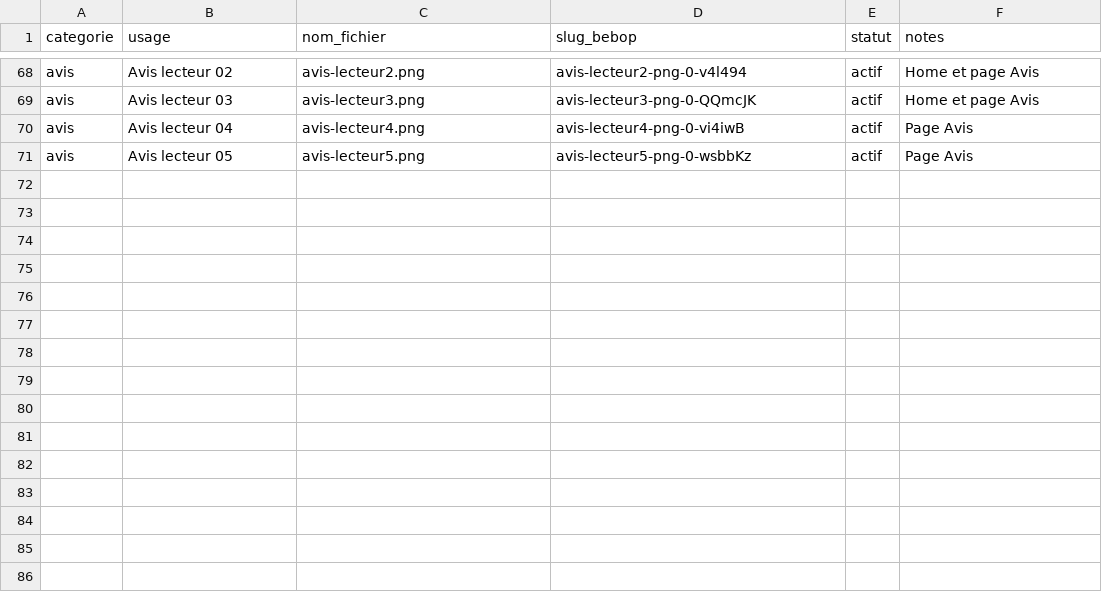
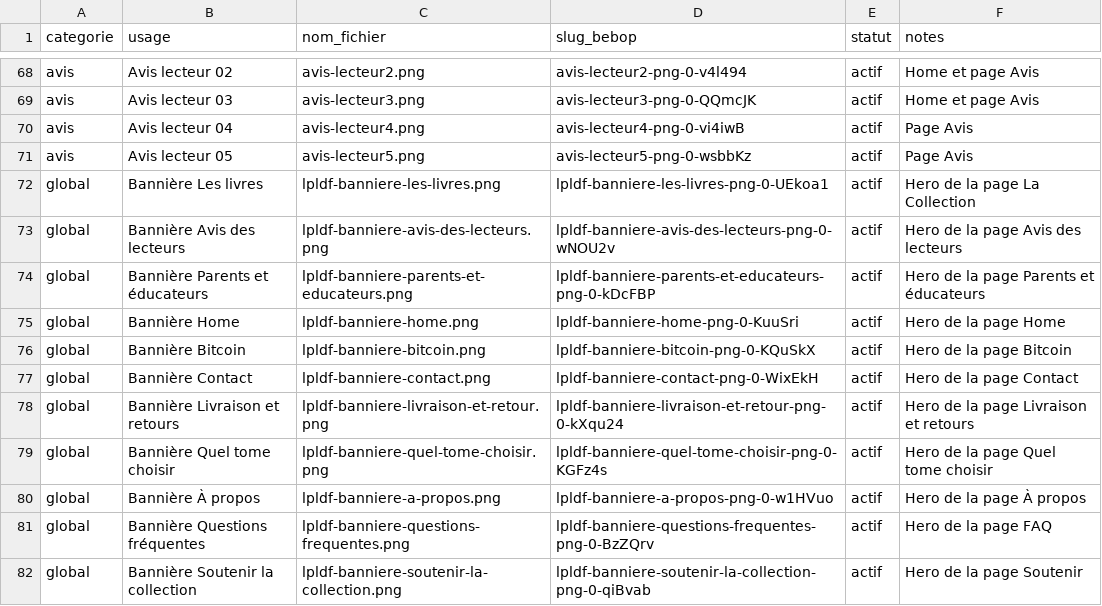
Before and after one commit to OxScuba/LPLDF-Bebop-Theme, a CSV file: donnees/REGISTRE_IMAGES_BEBOP.csv, drawn as a sheet; only a part is shown, gaps mark what is left out; the diff names each change by its address in the sheet, - before the commit and + after, or states it on an @@ line.

Commit message:
Ajoute les nouvelles bannières et enrichit la page Bitcoin

```diff
--- a/donnees/REGISTRE_IMAGES_BEBOP.csv
+++ b/donnees/REGISTRE_IMAGES_BEBOP.csv
+row 72: global | Bannière Les livres | lpldf-banniere-les-livres.png | lpldf-banniere-les-livres-png-0-UEkoa1 | actif | Hero de la page La Collection
+row 73: global | Bannière Avis des lecteurs | lpldf-banniere-avis-des-lecteurs.png | lpldf-banniere-avis-des-lecteurs-png-0-wNOU2v | actif | Hero de la page Avis des lecteurs
+row 74: global | Bannière Parents et éducateurs | lpldf-banniere-parents-et-educateurs.png | lpldf-banniere-parents-et-educateurs-png-0-kDcFBP | actif | Hero de la page Parents et éducateurs
+row 75: global | Bannière Home | lpldf-banniere-home.png | lpldf-banniere-home-png-0-KuuSri | actif | Hero de la page Home
+row 76: global | Bannière Bitcoin | lpldf-banniere-bitcoin.png | lpldf-banniere-bitcoin-png-0-KQuSkX | actif | Hero de la page Bitcoin
+row 77: global | Bannière Contact | lpldf-banniere-contact.png | lpldf-banniere-contact-png-0-WixEkH | actif | Hero de la page Contact
+row 78: global | Bannière Livraison et retours | lpldf-banniere-livraison-et-retour.png | lpldf-banniere-livraison-et-retour-png-0-kXqu24 | actif | Hero de la page Livraison et retours
+row 79: global | Bannière Quel tome choisir | lpldf-banniere-quel-tome-choisir.png | lpldf-banniere-quel-tome-choisir-png-0-KGFz4s | actif | Hero de la page Quel tome choisir
+row 80: global | Bannière À propos | lpldf-banniere-a-propos.png | lpldf-banniere-a-propos-png-0-w1HVuo | actif | Hero de la page À propos
+row 81: global | Bannière Questions fréquentes | lpldf-banniere-questions-frequentes.png | lpldf-banniere-questions-frequentes-png-0-BzZQrv | actif | Hero de la page FAQ
+row 82: global | Bannière Soutenir la collection | lpldf-banniere-soutenir-la-collection.png | lpldf-banniere-soutenir-la-collection-png-0-qiBvab | actif | Hero de la page Soutenir
```
Also changed, not shown: 12 other files.
